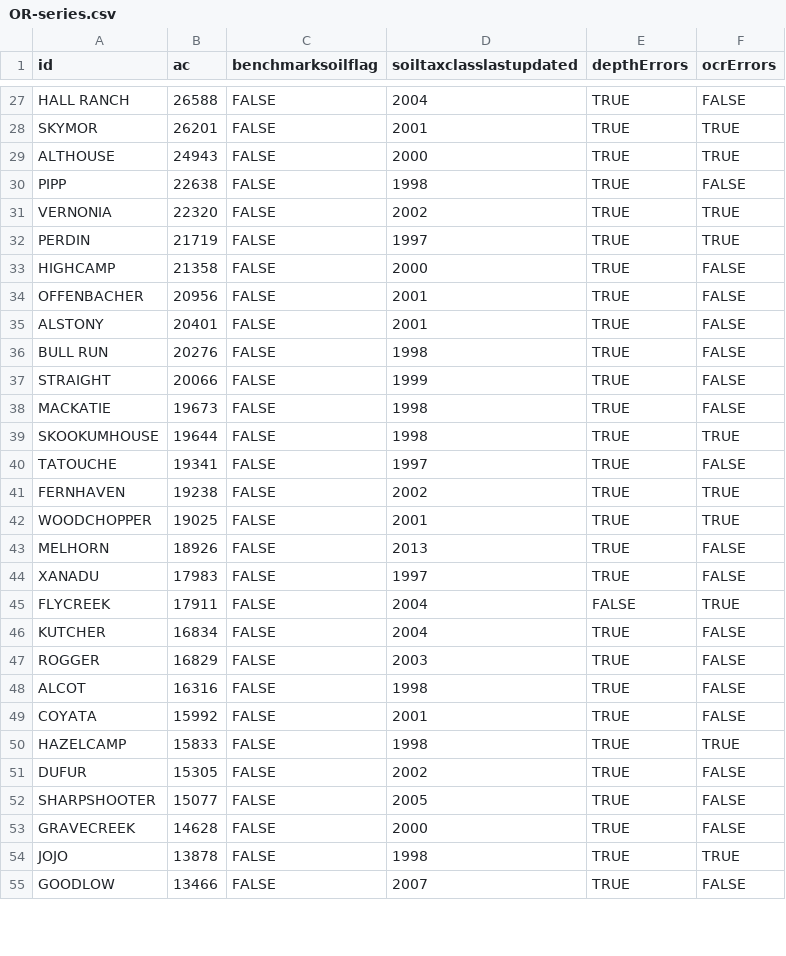
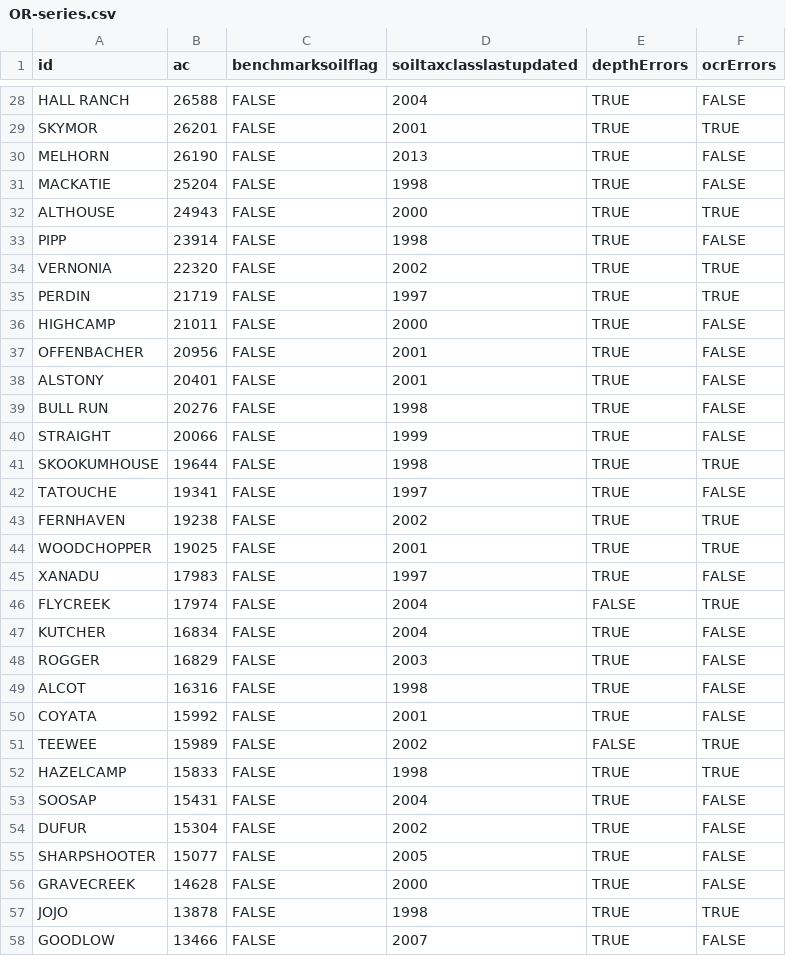
Before and after one commit to ncss-tech/SoilKnowledgeBase, a CSV file: inst/extdata/OSD-error-reporting/state/OR-series.csv, drawn as a sheet; only a part is shown, gaps mark what is left out; the diff covers the shown part only.

```diff
--- a/inst/extdata/OSD-error-reporting/state/OR-series.csv
+++ b/inst/extdata/OSD-error-reporting/state/OR-series.csv
@@ -28,7 +29,9 @@
 "SKYMOR",26201,FALSE,2001,TRUE,TRUE
+"MELHORN",26190,FALSE,2013,TRUE,FALSE
+"MACKATIE",25204,FALSE,1998,TRUE,FALSE
 "ALTHOUSE",24943,FALSE,2000,TRUE,TRUE
-"PIPP",22638,FALSE,1998,TRUE,FALSE
+"PIPP",23914,FALSE,1998,TRUE,FALSE
 "VERNONIA",22320,FALSE,2002,TRUE,TRUE
 "PERDIN",21719,FALSE,1997,TRUE,TRUE
-"HIGHCAMP",21358,FALSE,2000,TRUE,FALSE
+"HIGHCAMP",21011,FALSE,2000,TRUE,FALSE
 "OFFENBACHER",20956,FALSE,2001,TRUE,FALSE
@@ -37,3 +40,2 @@
 "STRAIGHT",20066,FALSE,1999,TRUE,FALSE
-"MACKATIE",19673,FALSE,1998,TRUE,FALSE
 "SKOOKUMHOUSE",19644,FALSE,1998,TRUE,TRUE
@@ -42,5 +44,4 @@
 "WOODCHOPPER",19025,FALSE,2001,TRUE,TRUE
-"MELHORN",18926,FALSE,2013,TRUE,FALSE
 "XANADU",17983,FALSE,1997,TRUE,FALSE
-"FLYCREEK",17911,FALSE,2004,FALSE,TRUE
+"FLYCREEK",17974,FALSE,2004,FALSE,TRUE
 "KUTCHER",16834,FALSE,2004,TRUE,FALSE
@@ -49,4 +50,6 @@
 "COYATA",15992,FALSE,2001,TRUE,FALSE
+"TEEWEE",15989,FALSE,2002,FALSE,TRUE
 "HAZELCAMP",15833,FALSE,1998,TRUE,TRUE
-"DUFUR",15305,FALSE,2002,TRUE,FALSE
+"SOOSAP",15431,FALSE,2004,TRUE,FALSE
+"DUFUR",15304,FALSE,2002,TRUE,FALSE
 "SHARPSHOOTER",15077,FALSE,2005,TRUE,FALSE
```
Also changed, not shown: 5 added rows, 7 removed rows and 17 edited cells elsewhere in this file, inst/extdata/OSD-error-reporting/RO/bozeman-series.csv, inst/extdata/OSD-error-reporting/RO/davis-series.csv, 39 other files.
